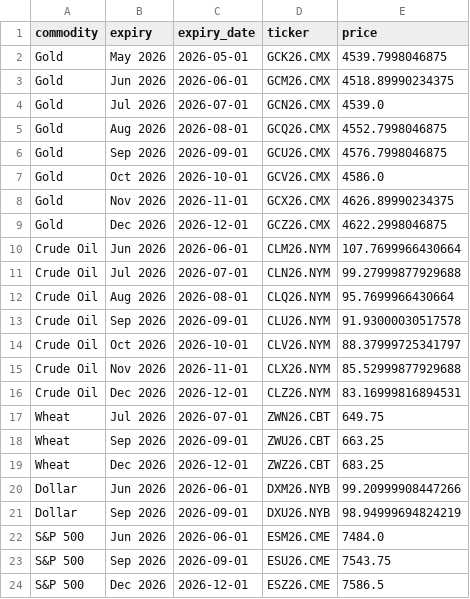
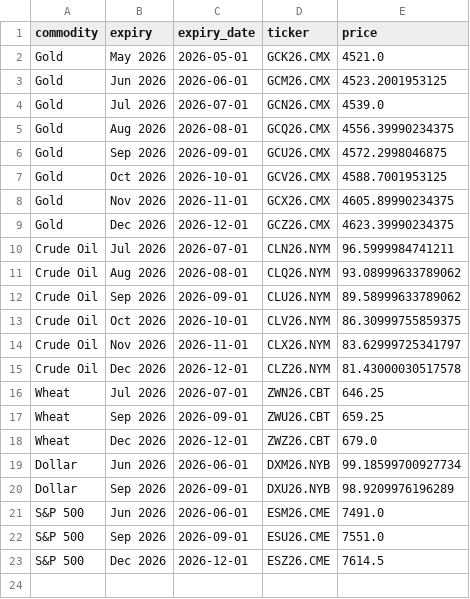
Before and after one commit to FredericBANDEIRA/Cross-Asset-Market-Regime-Monitor, a CSV file: data/futures_term_structure.csv, drawn as a sheet.

```diff
--- a/data/futures_term_structure.csv
+++ b/data/futures_term_structure.csv
@@ -1,24 +1,23 @@
 commodity,expiry,expiry_date,ticker,price
-Gold,May 2026,2026-05-01,GCK26.CMX,4539.7998046875
-Gold,Jun 2026,2026-06-01,GCM26.CMX,4518.89990234375
+Gold,May 2026,2026-05-01,GCK26.CMX,4521.0
+Gold,Jun 2026,2026-06-01,GCM26.CMX,4523.2001953125
 Gold,Jul 2026,2026-07-01,GCN26.CMX,4539.0
-Gold,Aug 2026,2026-08-01,GCQ26.CMX,4552.7998046875
-Gold,Sep 2026,2026-09-01,GCU26.CMX,4576.7998046875
-Gold,Oct 2026,2026-10-01,GCV26.CMX,4586.0
-Gold,Nov 2026,2026-11-01,GCX26.CMX,4626.89990234375
-Gold,Dec 2026,2026-12-01,GCZ26.CMX,4622.2998046875
-Crude Oil,Jun 2026,2026-06-01,CLM26.NYM,107.7699966430664
-Crude Oil,Jul 2026,2026-07-01,CLN26.NYM,99.27999877929688
-Crude Oil,Aug 2026,2026-08-01,CLQ26.NYM,95.7699966430664
-Crude Oil,Sep 2026,2026-09-01,CLU26.NYM,91.93000030517578
-Crude Oil,Oct 2026,2026-10-01,CLV26.NYM,88.37999725341797
-Crude Oil,Nov 2026,2026-11-01,CLX26.NYM,85.52999877929688
-Crude Oil,Dec 2026,2026-12-01,CLZ26.NYM,83.16999816894531
-Wheat,Jul 2026,2026-07-01,ZWN26.CBT,649.75
-Wheat,Sep 2026,2026-09-01,ZWU26.CBT,663.25
-Wheat,Dec 2026,2026-12-01,ZWZ26.CBT,683.25
-Dollar,Jun 2026,2026-06-01,DXM26.NYB,99.20999908447266
-Dollar,Sep 2026,2026-09-01,DXU26.NYB,98.94999694824219
-S&P 500,Jun 2026,2026-06-01,ESM26.CME,7484.0
-S&P 500,Sep 2026,2026-09-01,ESU26.CME,7543.75
-S&P 500,Dec 2026,2026-12-01,ESZ26.CME,7586.5
+Gold,Aug 2026,2026-08-01,GCQ26.CMX,4556.39990234375
+Gold,Sep 2026,2026-09-01,GCU26.CMX,4572.2998046875
+Gold,Oct 2026,2026-10-01,GCV26.CMX,4588.7001953125
+Gold,Nov 2026,2026-11-01,GCX26.CMX,4605.89990234375
+Gold,Dec 2026,2026-12-01,GCZ26.CMX,4623.39990234375
+Crude Oil,Jul 2026,2026-07-01,CLN26.NYM,96.5999984741211
+Crude Oil,Aug 2026,2026-08-01,CLQ26.NYM,93.08999633789062
+Crude Oil,Sep 2026,2026-09-01,CLU26.NYM,89.58999633789062
+Crude Oil,Oct 2026,2026-10-01,CLV26.NYM,86.30999755859375
+Crude Oil,Nov 2026,2026-11-01,CLX26.NYM,83.62999725341797
+Crude Oil,Dec 2026,2026-12-01,CLZ26.NYM,81.43000030517578
+Wheat,Jul 2026,2026-07-01,ZWN26.CBT,646.25
+Wheat,Sep 2026,2026-09-01,ZWU26.CBT,659.25
+Wheat,Dec 2026,2026-12-01,ZWZ26.CBT,679.0
+Dollar,Jun 2026,2026-06-01,DXM26.NYB,99.18599700927734
+Dollar,Sep 2026,2026-09-01,DXU26.NYB,98.9209976196289
+S&P 500,Jun 2026,2026-06-01,ESM26.CME,7491.0
+S&P 500,Sep 2026,2026-09-01,ESU26.CME,7551.0
+S&P 500,Dec 2026,2026-12-01,ESZ26.CME,7614.5
```
Also changed, not shown: 9 other files.
